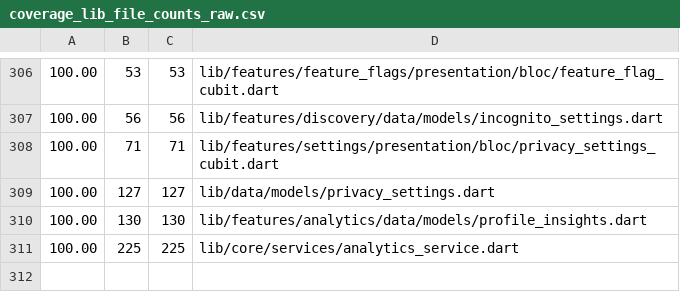
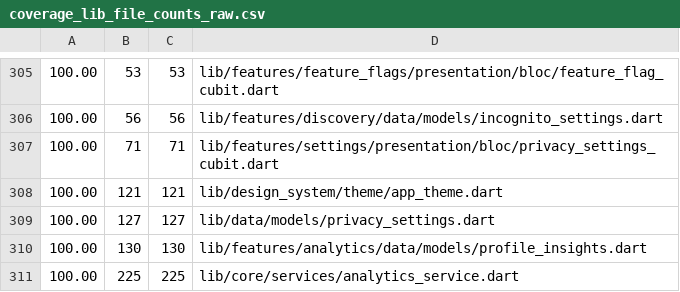
Before and after one commit to Aceadk/my_first_project, a CSV file: audit/raw/coverage_lib_file_counts_raw.csv, drawn as a sheet; only a part is shown, gaps mark what is left out; the diff covers the shown part only; the diff names each change by its address in the sheet, - before the commit and + after, or states it on an @@ line.

```diff
--- a/audit/raw/coverage_lib_file_counts_raw.csv
+++ b/audit/raw/coverage_lib_file_counts_raw.csv
+row 308: 100.00 | 121 | 121 | lib/design_system/theme/app_theme.dart
```
Also changed, not shown: 6 added rows and 7 removed rows elsewhere in this file, audit/raw/coverage_cr_aud_006_next_hotspots_targeted_2026-02-13_raw.csv, audit/raw/coverage_targeted_delta_raw.csv, 21 other files.
